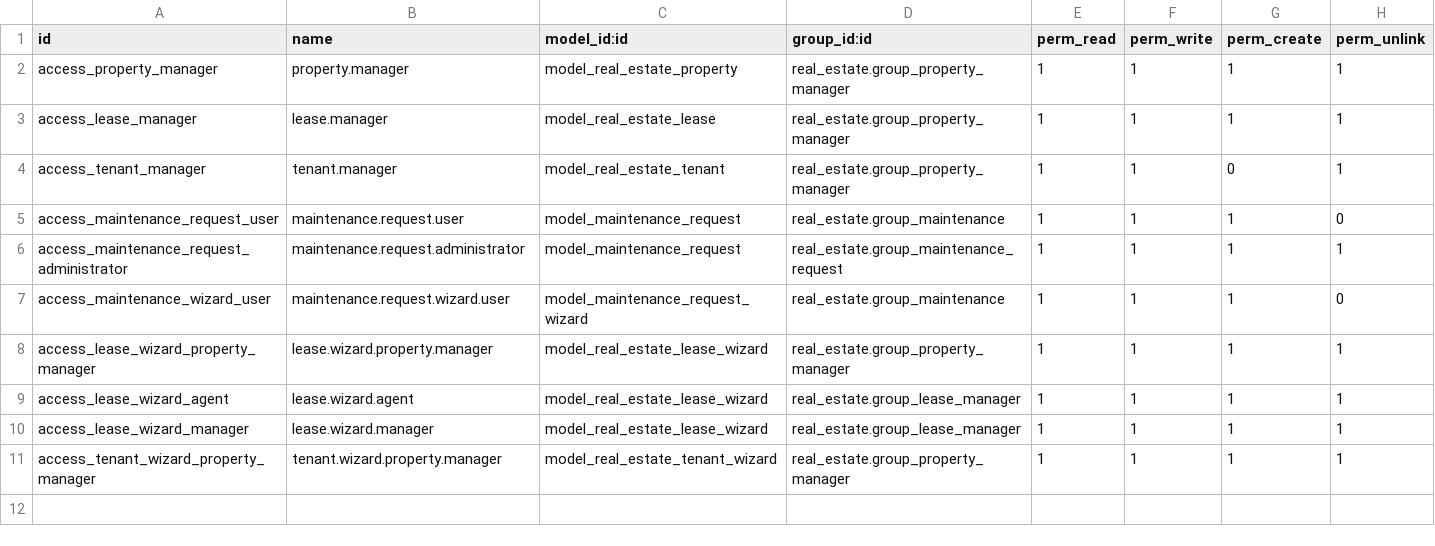
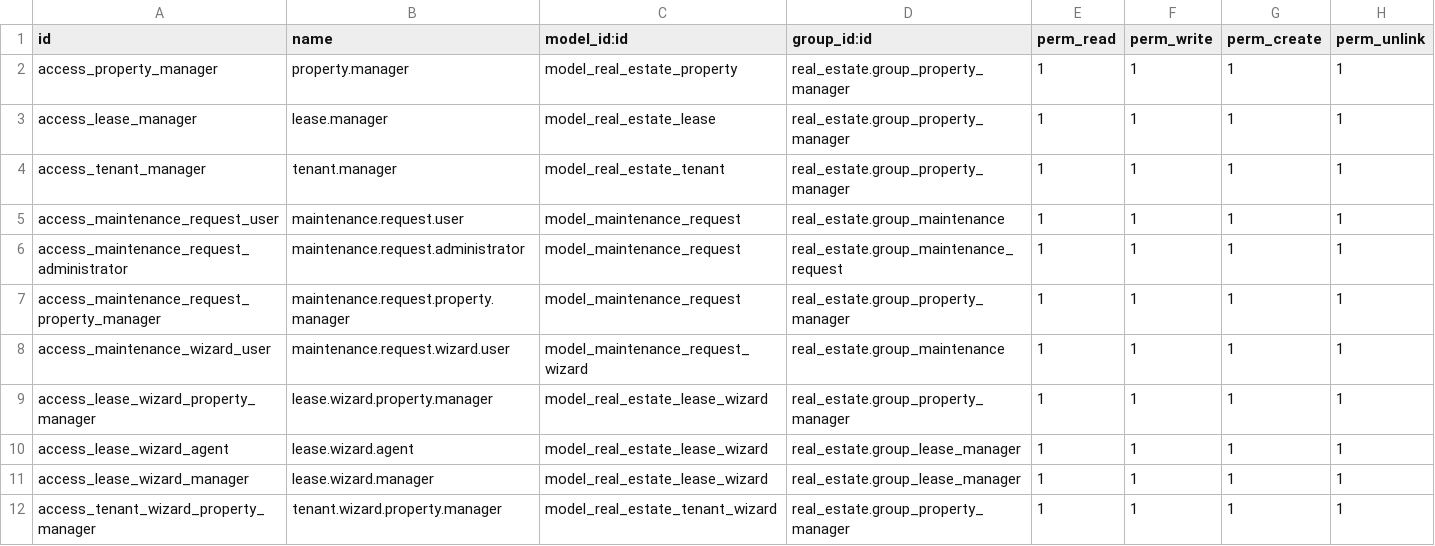
Before and after one commit to HazemShady/real_estate_project, a CSV file: real_estate/security/ir.model.access.csv, drawn as a sheet.

```diff
--- a/real_estate/security/ir.model.access.csv
+++ b/real_estate/security/ir.model.access.csv
@@ -3,6 +3,7 @@ access_property_manager,property.manager,model_real_estate_property,real_estate.
 access_lease_manager,lease.manager,model_real_estate_lease,real_estate.group_property_manager,1,1,1,1
-access_tenant_manager,tenant.manager,model_real_estate_tenant,real_estate.group_property_manager,1,1,0,1
-access_maintenance_request_user,maintenance.request.user,model_maintenance_request,real_estate.group_maintenance,1,1,1,0
+access_tenant_manager,tenant.manager,model_real_estate_tenant,real_estate.group_property_manager,1,1,1,1
+access_maintenance_request_user,maintenance.request.user,model_maintenance_request,real_estate.group_maintenance,1,1,1,1
 access_maintenance_request_administrator,maintenance.request.administrator,model_maintenance_request,real_estate.group_maintenance_request,1,1,1,1
-access_maintenance_wizard_user,maintenance.request.wizard.user,model_maintenance_request_wizard,real_estate.group_maintenance,1,1,1,0
+access_maintenance_request_property_manager,maintenance.request.property.manager,model_maintenance_request,real_estate.group_property_manager,1,1,1,1
+access_maintenance_wizard_user,maintenance.request.wizard.user,model_maintenance_request_wizard,real_estate.group_maintenance,1,1,1,1
 access_lease_wizard_property_manager,lease.wizard.property.manager,model_real_estate_lease_wizard,real_estate.group_property_manager,1,1,1,1
```
Also changed, not shown: 9 other files.
